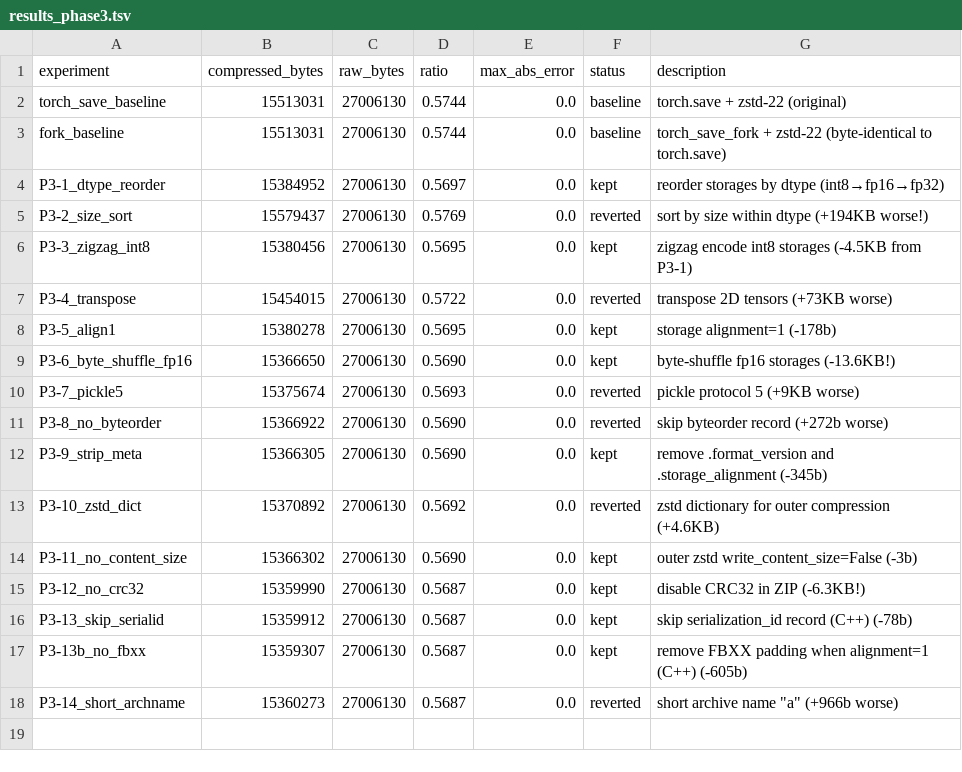
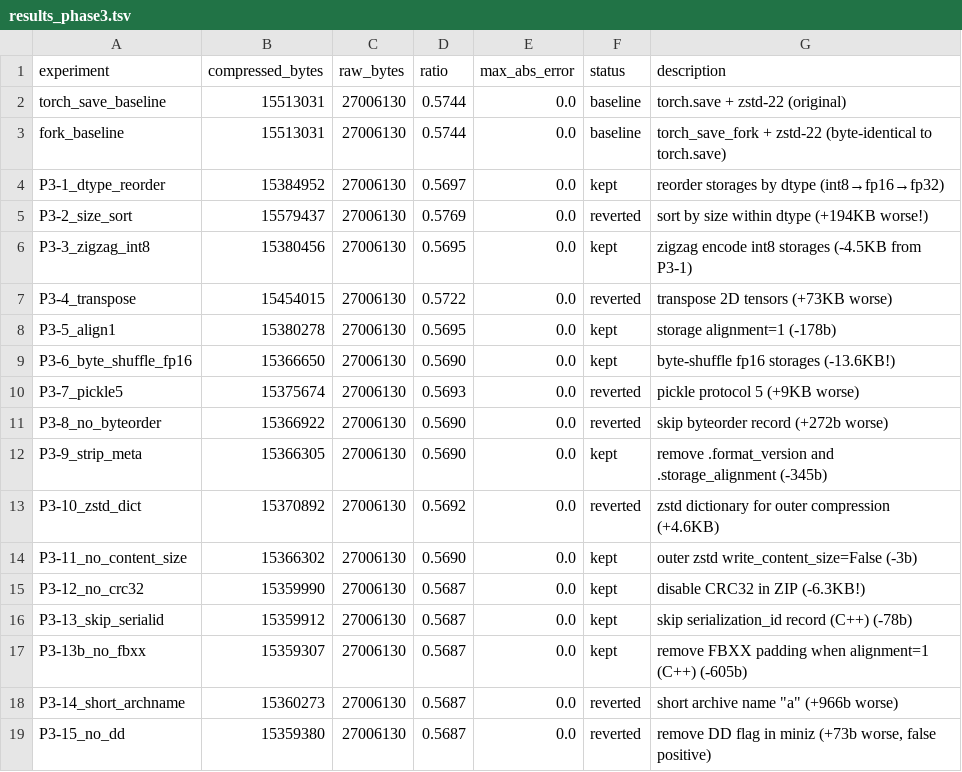
Before and after one commit to joyceyan/serialization_playground, a TSV file: results_phase3.tsv, drawn as a sheet; the diff names each change by its address in the sheet, - before the commit and + after, or states it on an @@ line.

```diff
--- a/results_phase3.tsv
+++ b/results_phase3.tsv
+row 19: P3-15_no_dd | 15359380 | 27006130 | 0.5687 | 0.0 | reverted | remove DD flag in miniz (+73b worse, false positive)
```
Also changed, not shown: 1 other file.
